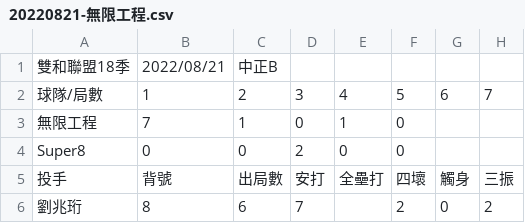
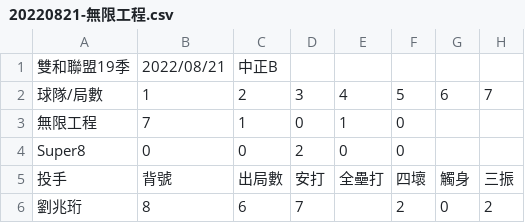
Before and after one commit to super8baseball/super8baseball.github.io, a CSV file: public/resources/20220821-無限工程.csv, drawn as a sheet; only a part is shown; the diff names each change by its address in the sheet, - before the commit and + after, or states it on an @@ line.

```diff
--- a/public/resources/20220821-無限工程.csv
+++ b/public/resources/20220821-無限工程.csv
-A1: 雙和聯盟18季
+A1: 雙和聯盟19季
```
Also changed, not shown: 5 other files.
